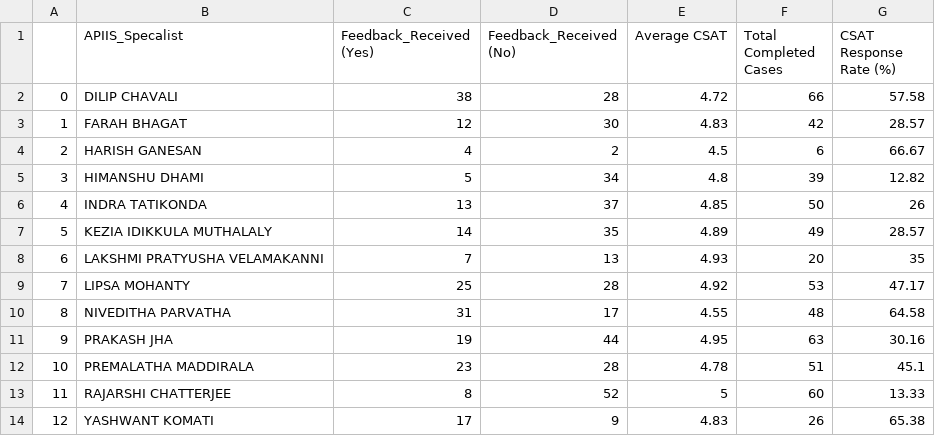
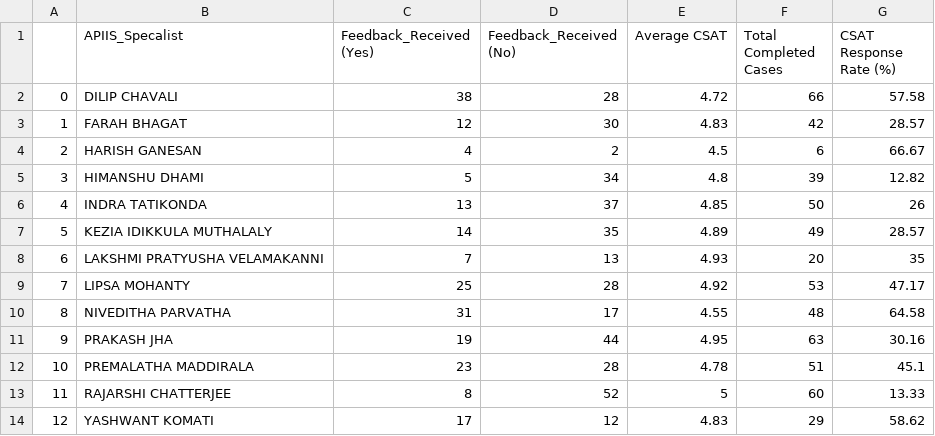
Before and after one commit to yashkomati/APIIS-CSAT-UI, a CSV file: CSAT_RR_Pivot.csv, drawn as a sheet.

```diff
--- a/CSAT_RR_Pivot.csv
+++ b/CSAT_RR_Pivot.csv
@@ -13,2 +13,2 @@
 11,RAJARSHI CHATTERJEE,8,52,5,60,13.33
-12,YASHWANT KOMATI,17,9,4.83,26,65.38
+12,YASHWANT KOMATI,17,12,4.83,29,58.62
```
Also changed, not shown: Case_Level_Metrics_Pivot.csv.
